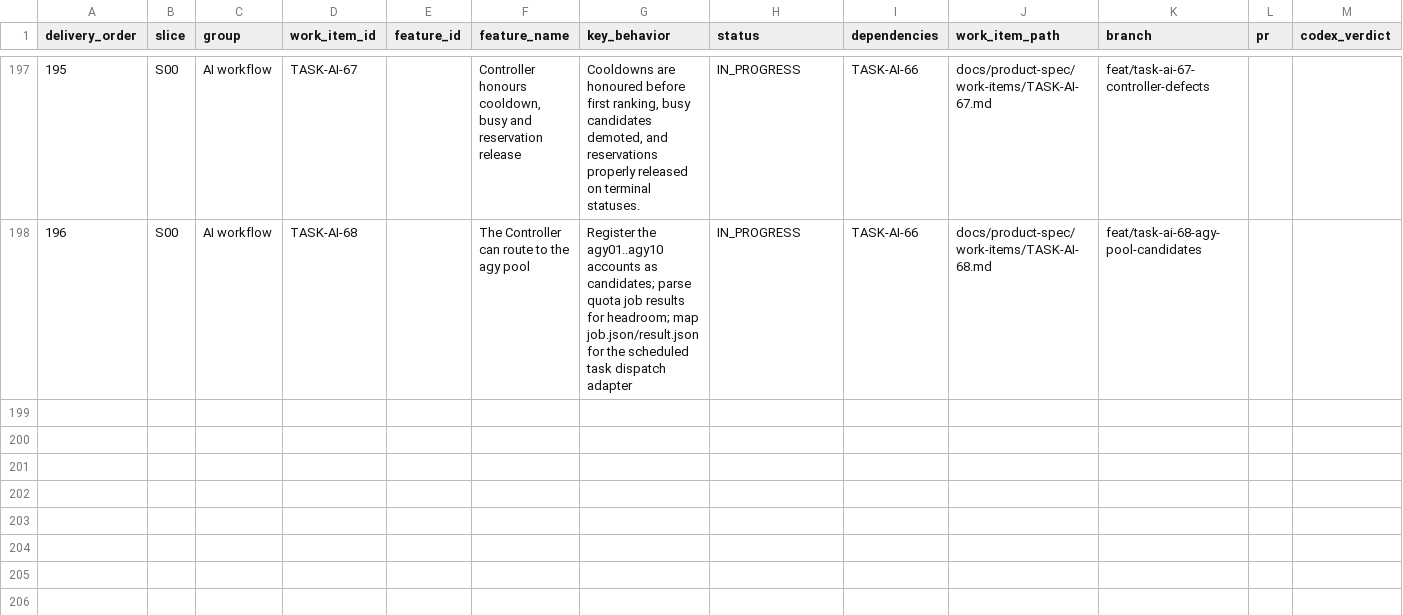
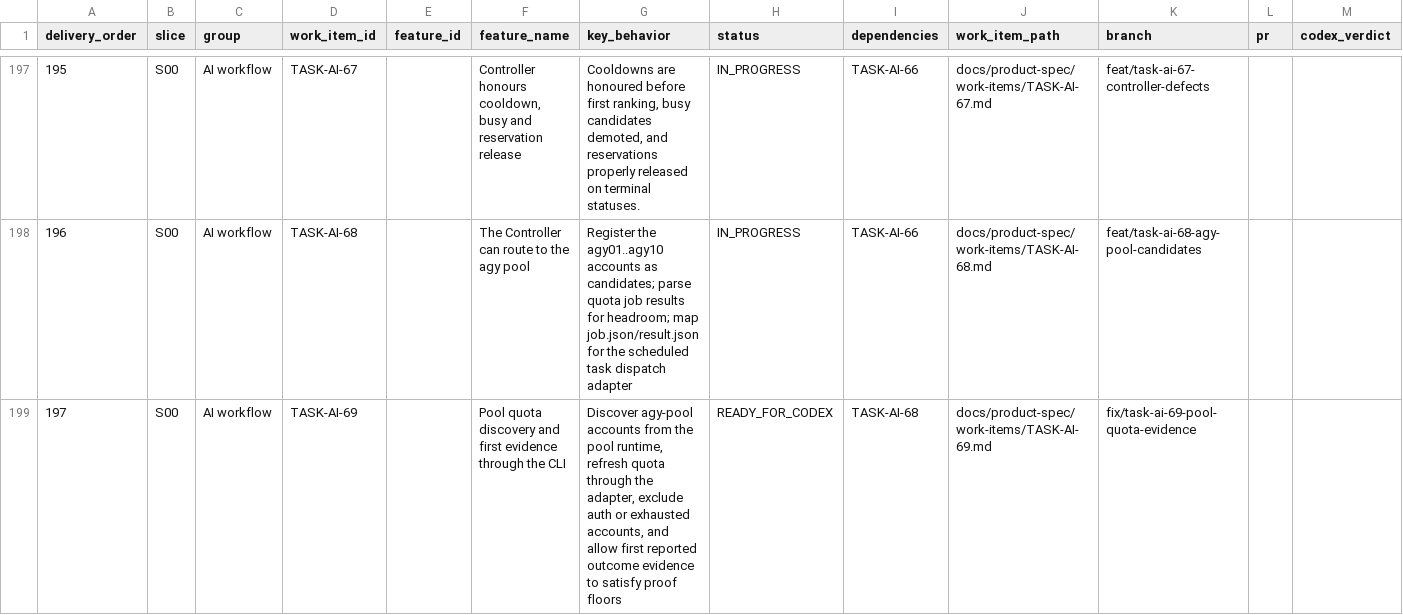
Before and after one commit to vinh05092001/shipde-platform, a CSV file: docs/product-spec/docs/10-ai-collaboration/FEATURE-DELIVERY-REGISTER.csv, drawn as a sheet; only a part is shown, gaps mark what is left out; rows hold the shown columns only; the diff names each change by its address in the sheet, - before the commit and + after, or states it on an @@ line.

Commit message:
[TASK-AI-69] The Controller discovers agy pool accounts and can select them once evidence exists (#179)
* [TASK-AI-69] Pool accounts discovered for quota and first evidence through the CLI

* [TASK-AI-69] Address review findings F1-F8

* [TASK-AI-69] Address re-review: unknown quota values, model refresh, refresh flag

* [TASK-AI-69] Structured refusals and unknown quota as unknown

* [TASK-AI-69] Dashboard shows unknown quota as unknown

* [TASK-AI-69] Make pool ranking test platform-independent; drop EOF blank line

* [TASK-AI-69] Complete CLI output capture on posix; drop platform override

---------

Co-authored-by: Test <test@test.com>

```diff
--- a/docs/product-spec/docs/10-ai-collaboration/FEATURE-DELIVERY-REGISTER.csv
+++ b/docs/product-spec/docs/10-ai-collaboration/FEATURE-DELIVERY-REGISTER.csv
+row 199: 197 | S00 | AI workflow | TASK-AI-69 |  | Pool quota discovery and first evidence through the CLI | Discover agy-pool accounts from the pool runtime, refresh quota through the adapter, exclude auth or exhausted accounts, and allow first reported outcome evidence to satisfy proof floors | READY_FOR_CODEX | TASK-AI-68 | docs/product-spec/work-items/TASK-AI-69.md | fix/task-ai-69-pool-quota-evidence
```
Also changed, not shown: 18 other files.
